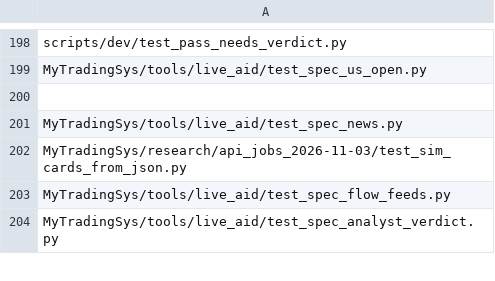
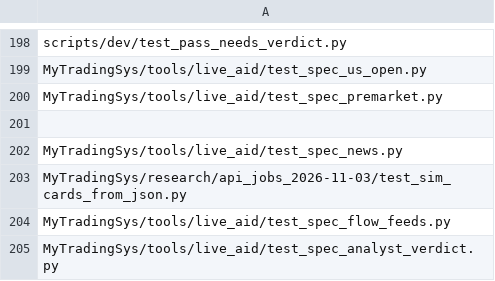
Before and after one commit to jishusharma/mts, a TSV file: scripts/dev/extra_tests.tsv, drawn as a sheet; only a part is shown, gaps mark what is left out.

```diff
--- a/scripts/dev/extra_tests.tsv
+++ b/scripts/dev/extra_tests.tsv
@@ -199,2 +199,3 @@ scripts/dev/test_pass_needs_verdict.py
 MyTradingSys/tools/live_aid/test_spec_us_open.py
+MyTradingSys/tools/live_aid/test_spec_premarket.py
 
```
Also changed, not shown: 4 other files.
